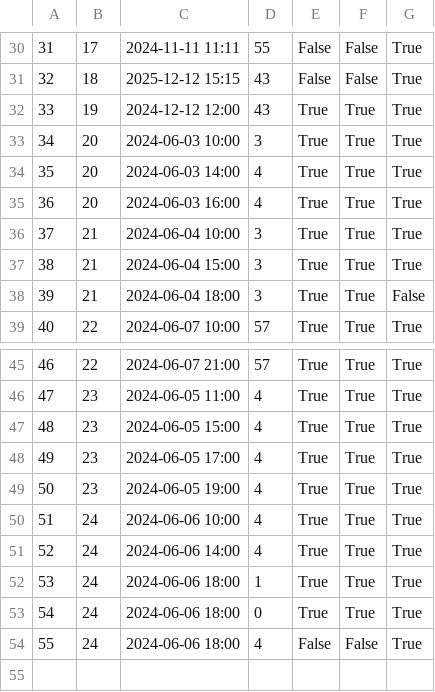
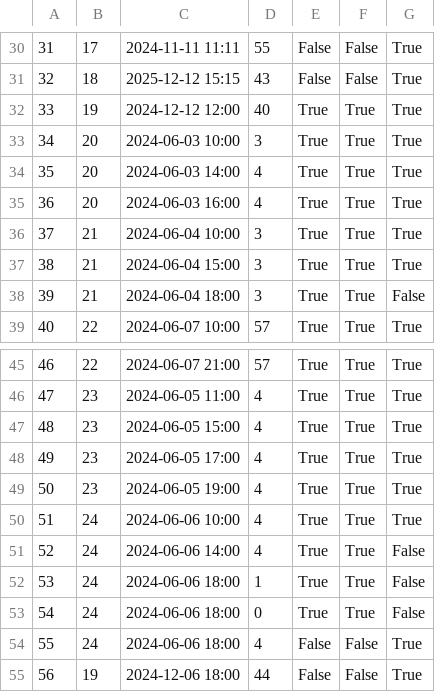
Before and after one commit to kzi-nastava/sims-ra-2024-group-2-team-d, a CSV file: Resources/Data/tourInstance.csv, drawn as a sheet; only a part is shown, gaps mark what is left out.

```diff
--- a/Resources/Data/tourInstance.csv
+++ b/Resources/Data/tourInstance.csv
@@ -31,3 +31,3 @@
 32|18|2025-12-12 15:15|43|False|False|True
-33|19|2024-12-12 12:00|43|True|True|True
+33|19|2024-12-12 12:00|40|True|True|True
 34|20|2024-06-03 10:00|3|True|True|True
@@ -50,5 +50,6 @@
 51|24|2024-06-06 10:00|4|True|True|True
-52|24|2024-06-06 14:00|4|True|True|True
-53|24|2024-06-06 18:00|1|True|True|True
-54|24|2024-06-06 18:00|0|True|True|True
+52|24|2024-06-06 14:00|4|True|True|False
+53|24|2024-06-06 18:00|1|True|True|False
+54|24|2024-06-06 18:00|0|True|True|False
 55|24|2024-06-06 18:00|4|False|False|True
+56|19|2024-12-06 18:00|44|False|False|True
```
Also changed, not shown: Resources/Data/complexTourRequests.csv, Resources/Data/pictures.csv, 14 other files.
